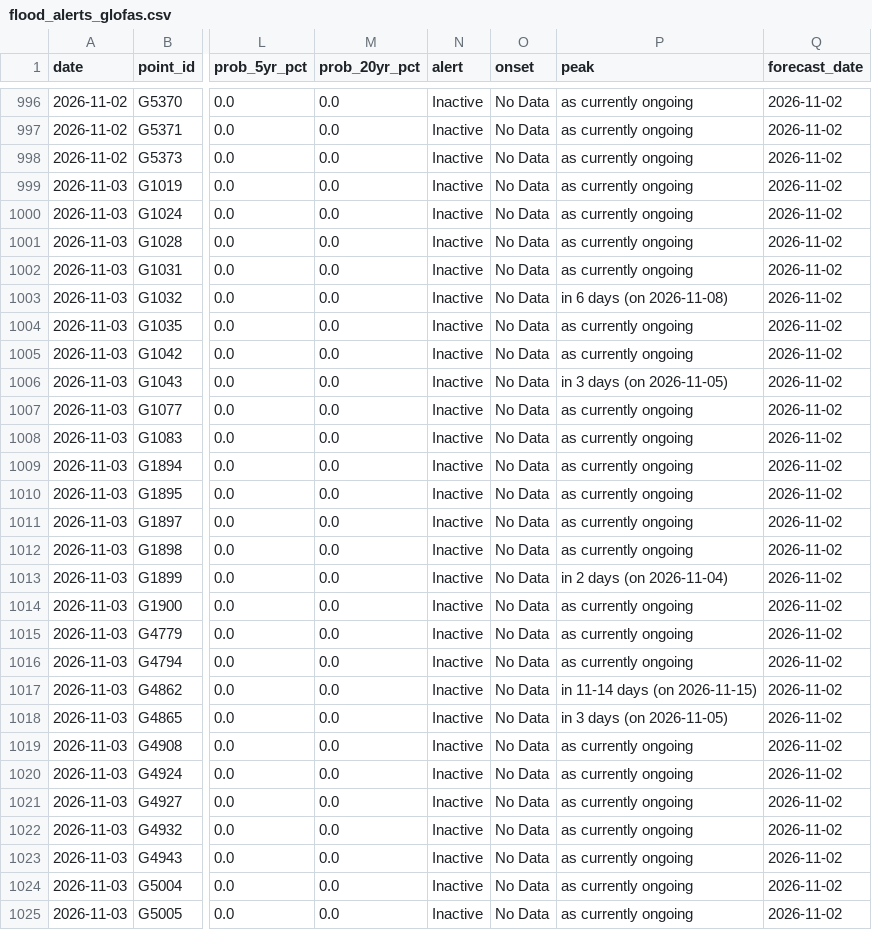
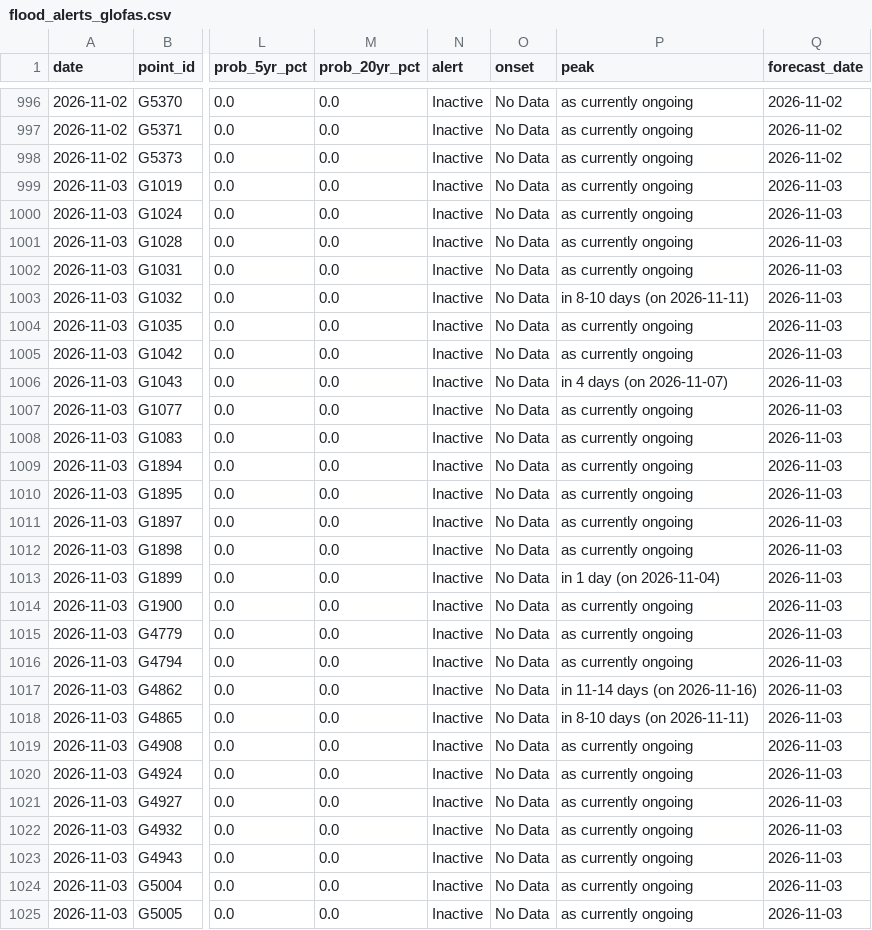
Before and after one commit to LordAsh001/LordAsh001.github.io, a CSV file: water-atlas/archive/flood_alerts_glofas.csv, drawn as a sheet; only a part is shown, gaps mark what is left out; the diff covers the shown part only; the diff names each change by its address in the sheet, - before the commit and + after, or states it on an @@ line.

```diff
--- a/water-atlas/archive/flood_alerts_glofas.csv
+++ b/water-atlas/archive/flood_alerts_glofas.csv
-Q999:Q1025 (forecast_date): 2026-11-02
+Q999:Q1025 (forecast_date): 2026-11-03
-P1003 (peak): in 6 days (on 2026-11-08)
+P1003 (peak): in 8-10 days (on 2026-11-11)
-P1006 (peak): in 3 days (on 2026-11-05)
+P1006 (peak): in 4 days (on 2026-11-07)
-P1013 (peak): in 2 days (on 2026-11-04)
+P1013 (peak): in 1 day (on 2026-11-04)
-P1017 (peak): in 11-14 days (on 2026-11-15)
+P1017 (peak): in 11-14 days (on 2026-11-16)
-P1018 (peak): in 3 days (on 2026-11-05)
+P1018 (peak): in 8-10 days (on 2026-11-11)
```
Also changed, not shown: 14 edited cells elsewhere in this file, 2 other files.
